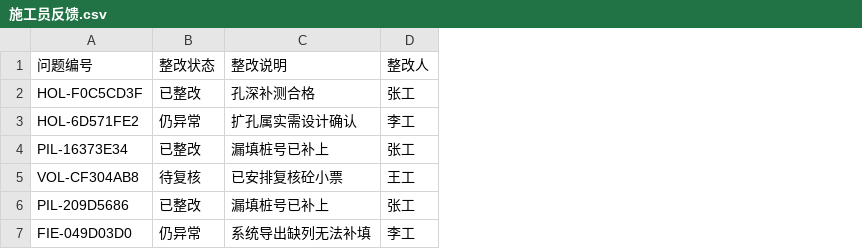
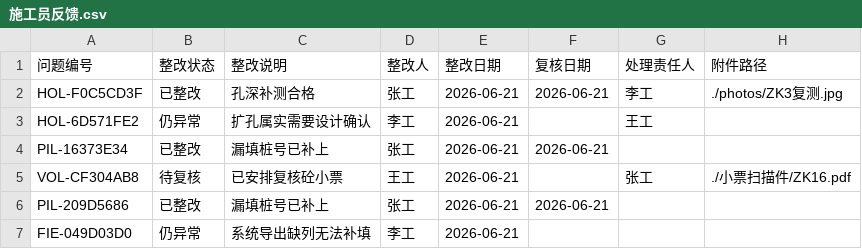
Before and after one commit to 27000-126543/021-341, a CSV file: feedback/施工员反馈.csv, drawn as a sheet; the diff names each change by its address in the sheet, - before the commit and + after, or states it on an @@ line.

```diff
--- a/feedback/施工员反馈.csv
+++ b/feedback/施工员反馈.csv
+column E (整改日期), rows 2-7: all 2026-06-21
+column F (复核日期), rows 2-6: 2026-06-21 |  | 2026-06-21 |  | 2026-06-21
+column G (处理责任人), rows 2-5: 李工 | 王工 |  | 张工
+column H (附件路径), rows 2-5: ./photos/ZK3复测.jpg |  |  | ./小票扫描件/ZK16.pdf
-C3 (整改说明): 扩孔属实需设计确认
+C3 (整改说明): 扩孔属实需要设计确认
```
Also changed, not shown: 26 other files.
